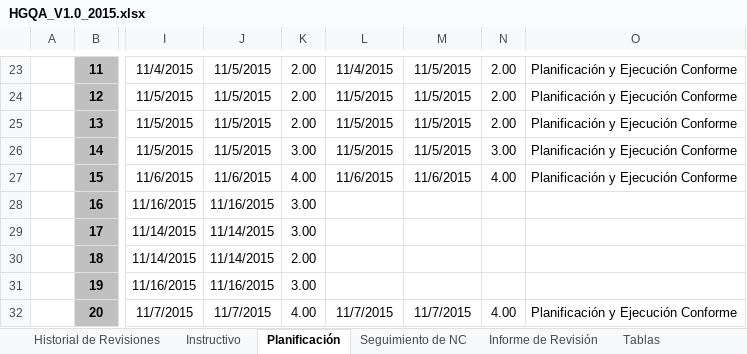
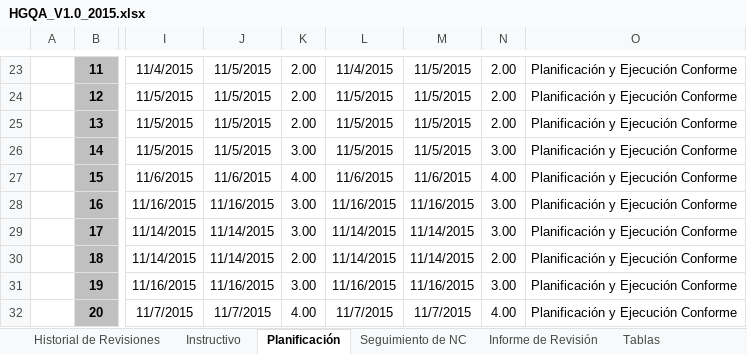
Before and after one commit to lowrider80/UTP-GPS-ALARM, an Excel workbook: Area_de_Proceso-_PPQA/HGQA/HGQA_V1.0_2015.xlsx, sheet Planificación, drawn as a sheet; only a part is shown, gaps mark what is left out; values as stored, in another font and other column widths than the file's, no borders; the diff covers the shown part only; the diff names each change by its address in the sheet, - before the commit and + after, or states it on an @@ line.

```diff
--- a/Area_de_Proceso-_PPQA/HGQA/HGQA_V1.0_2015.xlsx (sheet Planificación)
+++ b/Area_de_Proceso-_PPQA/HGQA/HGQA_V1.0_2015.xlsx (sheet Planificación)
-L28: (empty)
+L28: 11/16/2015
-M28: (empty)
+M28: 11/16/2015
-N28:N29: (empty)
+N28:N29: 3.00
-O28:O31: (empty)
+O28:O31: Planificación y Ejecución Conforme
-L29:L30: (empty)
+L29:L30: 11/14/2015
-M29:M30: (empty)
+M29:M30: 11/14/2015
-N30: (empty)
+N30: 2.00
-L31: (empty)
+L31: 11/16/2015
-M31: (empty)
+M31: 11/16/2015
-N31: (empty)
+N31: 3.00
```
Also changed, not shown: 1 added row and 92 edited cells elsewhere in this sheet, sheet Seguimiento de NC, sheet Informe de Revisión, sheet Historial de Revisiones, sheet Tablas, sheet Instructivo, formulas that keep their value, charts or pictures.
